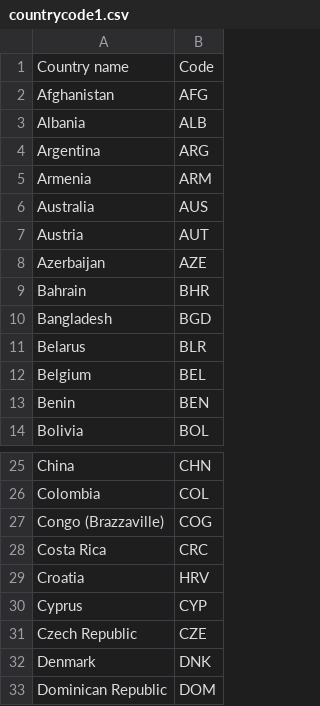
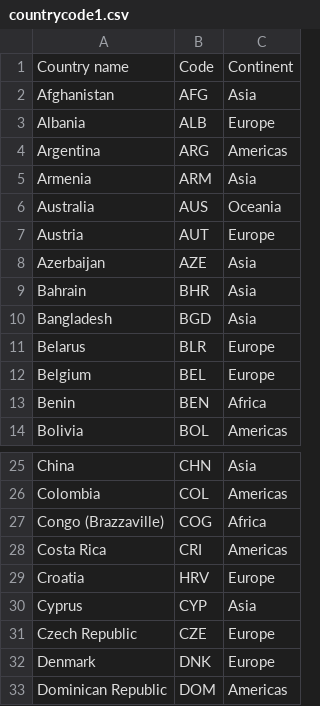
Before and after one commit to SShojaie/Suicide_rate, a CSV file: PursuitOfHappiness/Data/Resources/countrycode1.csv, drawn as a sheet; only a part is shown, gaps mark what is left out; the diff names each change by its address in the sheet, - before the commit and + after, or states it on an @@ line.

```diff
--- a/PursuitOfHappiness/Data/Resources/countrycode1.csv
+++ b/PursuitOfHappiness/Data/Resources/countrycode1.csv
+column C, rows 1-14: Continent | Asia | Europe | Americas | Asia | Oceania | Europe | Asia | Asia | Asia | Europe | Europe | Africa | Americas; rows 25-33: Asia | Americas | Africa | Americas | Europe | Asia | Europe | Europe | Americas
-B28: CRC
+B28: CRI
```
Also changed, not shown: 1 other file.
